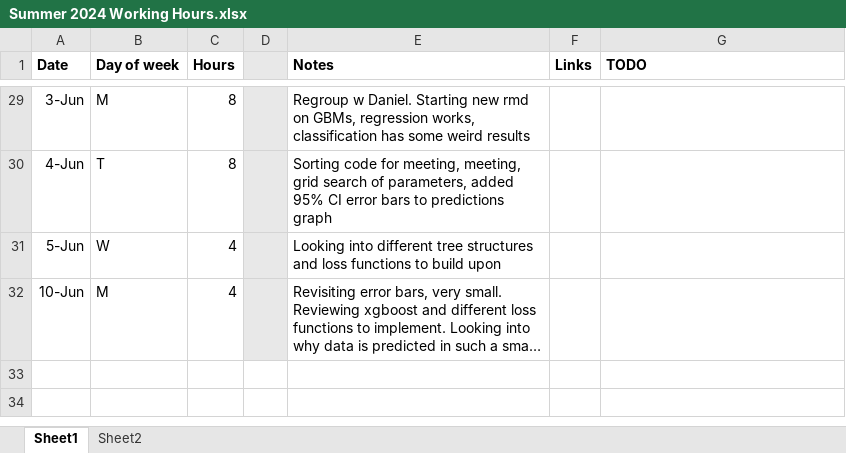
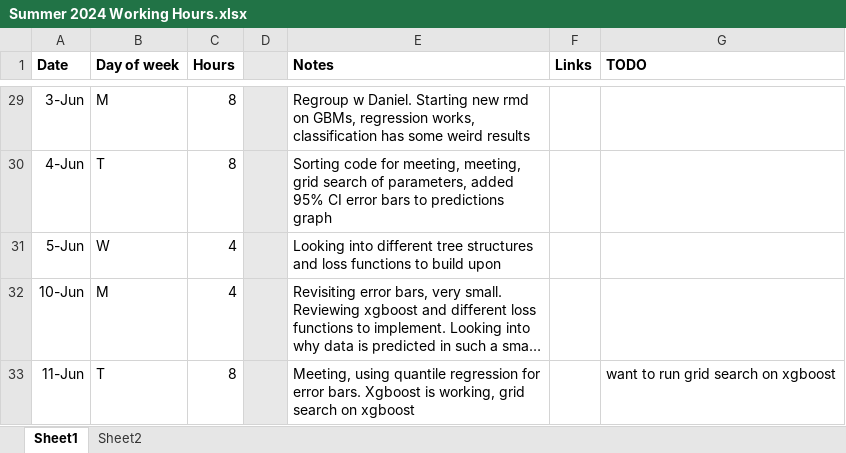
Before and after one commit to RossCoop/UBCO-Grade-Prediction, an Excel workbook: Summer 2024 Working Hours.xlsx, sheet Sheet1, drawn as a sheet; only a part is shown, gaps mark what is left out; long unchanged cells end in …; values as stored, in another font and other column widths than the file's, no borders; the diff names each change by its address in the sheet, - before the commit and + after, or states it on an @@ line.

Commit message:
xgboost and gridsearch added

```diff
--- a/Summer 2024 Working Hours.xlsx (sheet Sheet1)
+++ b/Summer 2024 Working Hours.xlsx (sheet Sheet1)
+row 33: 11-Jun | T | 8 |  | Meeting, using quantile regression for error bars. Xgboost is working, grid search on xgboost |  | want to run grid search on xgboost
```
Also changed, not shown: 4 other files.
